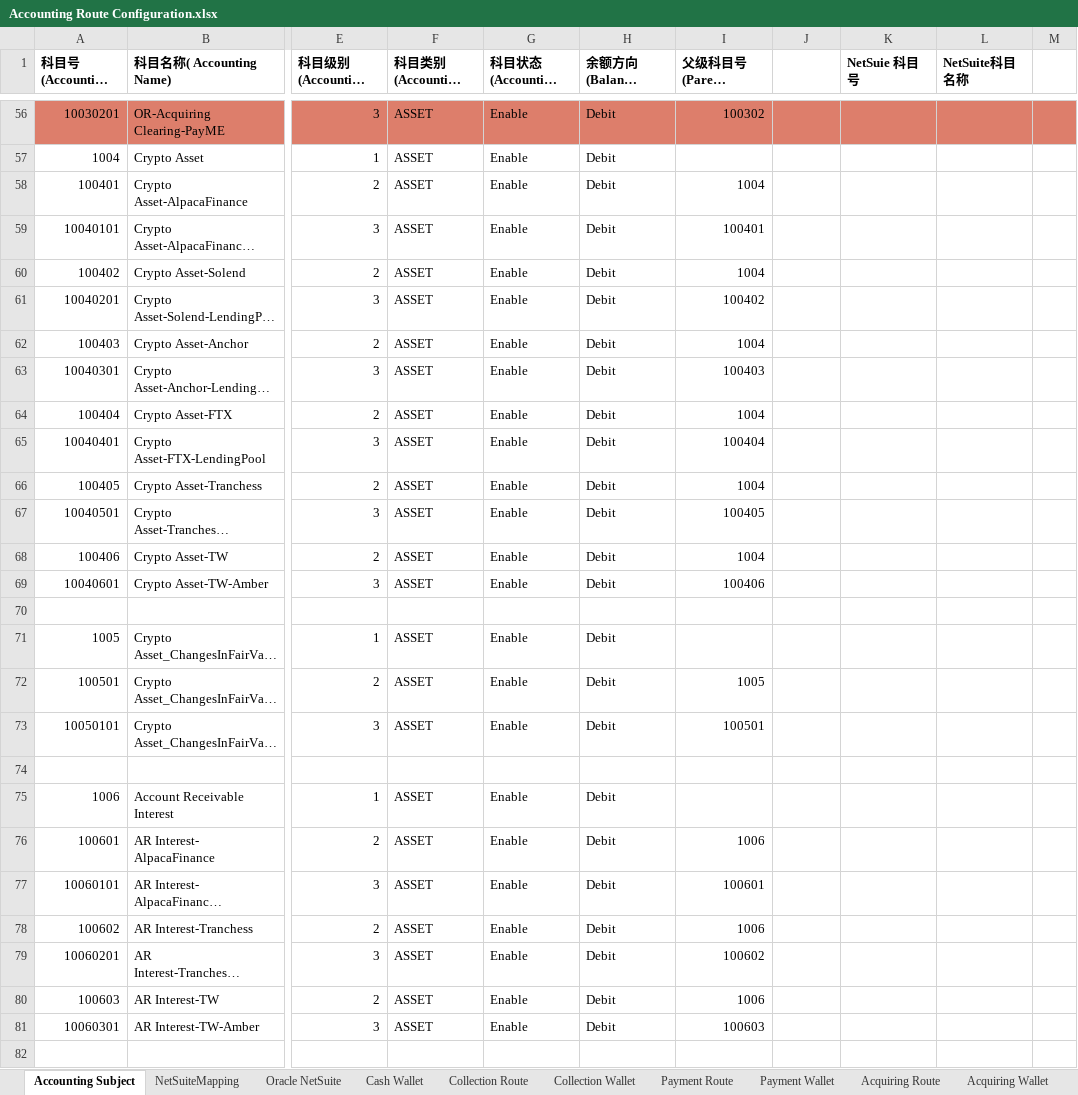
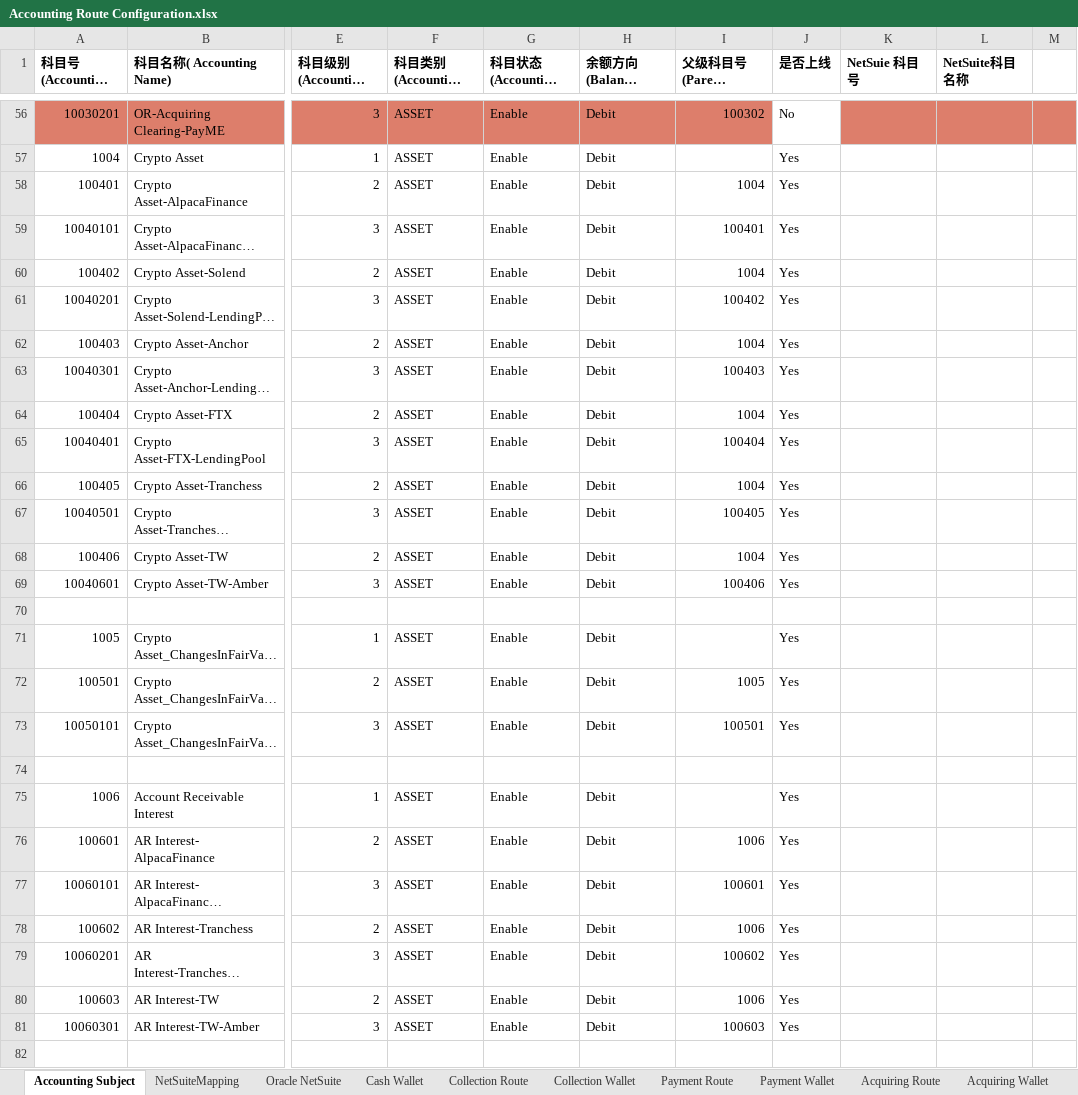
Before and after one commit to tisaTest1994/Gittest2, an Excel workbook: Resource/Accounting Route Configuration.xlsx, sheet Accounting Subject, drawn as a sheet; only a part is shown, gaps mark what is left out; long unchanged cells end in …; values as stored, in another font and other column widths than the file's, no borders; charts and pictures not drawn; the diff covers the shown part only; the diff names each change by its address in the sheet, - before the commit and + after, or states it on an @@ line.

```diff
--- a/Resource/Accounting Route Configuration.xlsx (sheet Accounting Subject)
+++ b/Resource/Accounting Route Configuration.xlsx (sheet Accounting Subject)
-J1: (empty)
+J1: 是否上线
-J56 (是否上线): (empty)
+J56 (是否上线): No
-J56 fill: #DD7E6B
+J56 fill: none
-J57:J69 (是否上线): (empty)
+J57:J69 (是否上线): Yes
-J71:J73 (是否上线): (empty)
+J71:J73 (是否上线): Yes
-J75:J81 (是否上线): (empty)
+J75:J81 (是否上线): Yes
```
Also changed, not shown: 135 edited cells and cell formats elsewhere in this sheet, sheet Cash Wallet, 2 other files.
